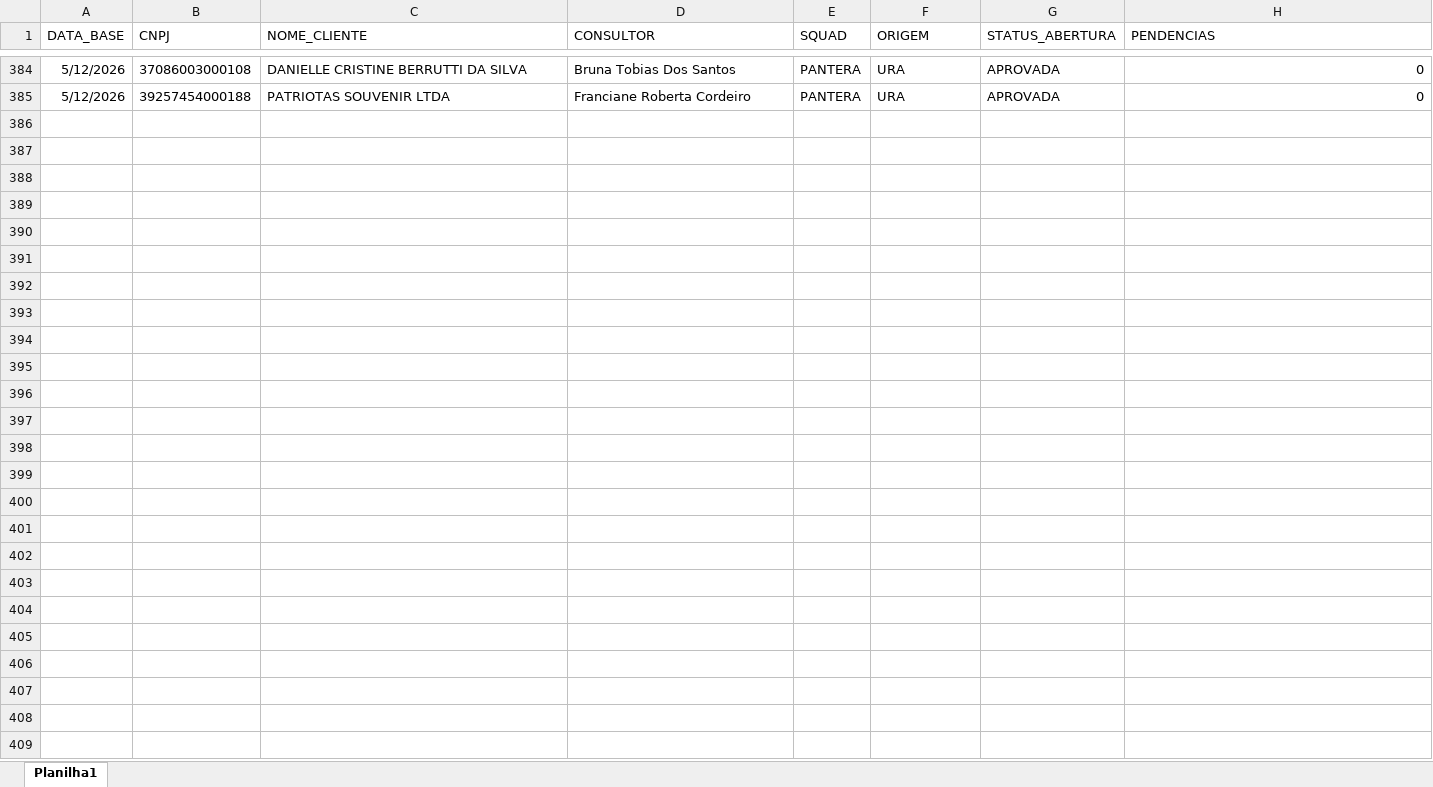
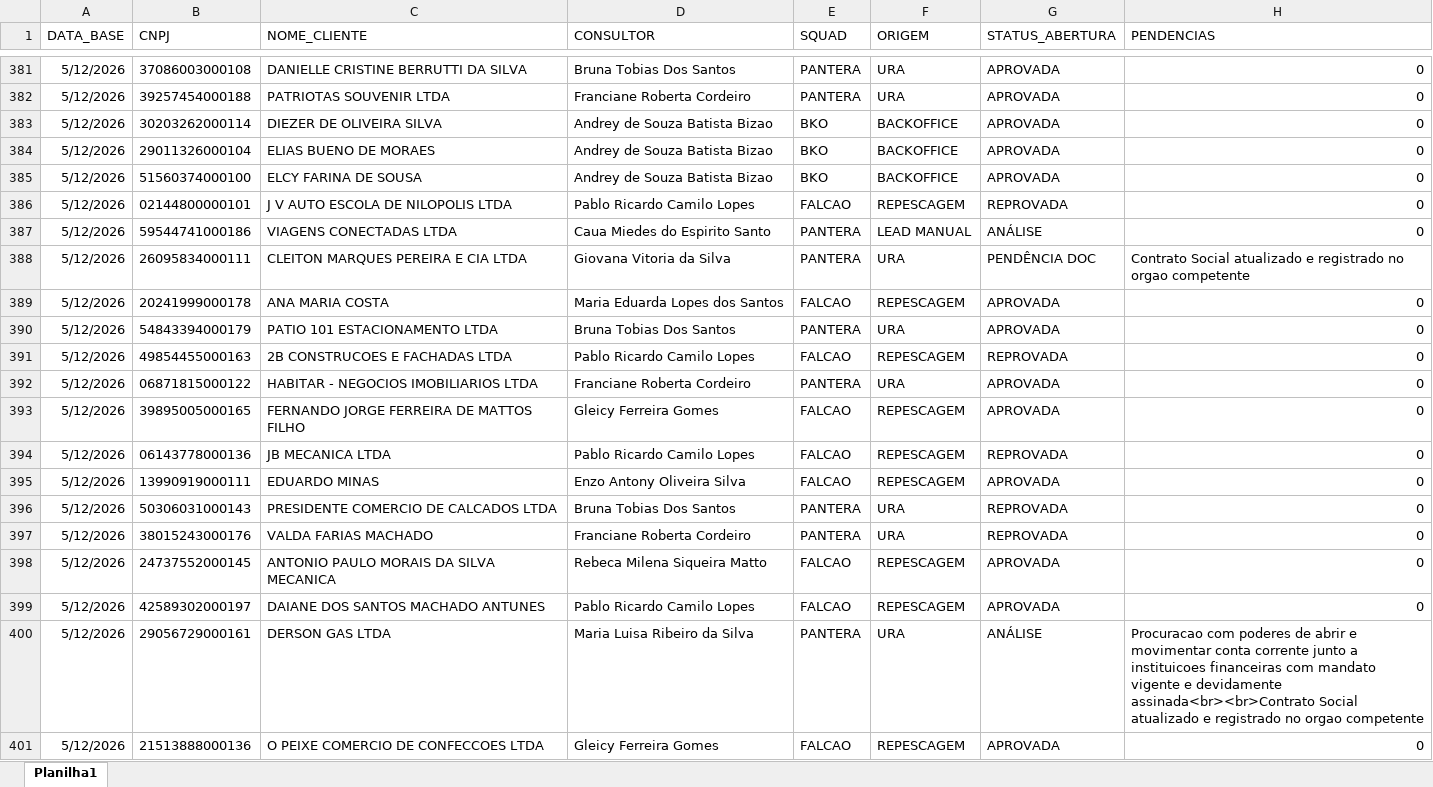
Before and after one commit to Augusto05/atlas, an Excel workbook: first-atlas/producao_2026-05.xlsx, sheet Planilha1, drawn as a sheet; only a part is shown, gaps mark what is left out; values as stored, in another font and other column widths than the file's, no borders; the diff covers the shown part only; the diff names each change by its address in the sheet, - before the commit and + after, or states it on an @@ line.

Commit message:
updated producao

```diff
--- a/first-atlas/producao_2026-05.xlsx (sheet Planilha1)
+++ b/first-atlas/producao_2026-05.xlsx (sheet Planilha1)
+row 383: 5/12/2026 | 30203262000114 | DIEZER DE OLIVEIRA SILVA | Andrey de Souza Batista Bizao | BKO | BACKOFFICE | APROVADA | 0
+row 384: 5/12/2026 | 29011326000104 | ELIAS BUENO DE MORAES | Andrey de Souza Batista Bizao | BKO | BACKOFFICE | APROVADA | 0
+row 385: 5/12/2026 | 51560374000100 | ELCY FARINA DE SOUSA | Andrey de Souza Batista Bizao | BKO | BACKOFFICE | APROVADA | 0
+row 386: 5/12/2026 | 02144800000101 | J V AUTO ESCOLA DE NILOPOLIS LTDA | Pablo Ricardo Camilo Lopes | FALCAO | REPESCAGEM | REPROVADA | 0
+row 387: 5/12/2026 | 59544741000186 | VIAGENS CONECTADAS LTDA | Caua Miedes do Espirito Santo | PANTERA | LEAD MANUAL | ANÁLISE | 0
+row 388: 5/12/2026 | 26095834000111 | CLEITON MARQUES PEREIRA E CIA LTDA | Giovana Vitoria da Silva | PANTERA | URA | PENDÊNCIA DOC | Contrato Social atualizado e registrado no orgao competente
+row 389: 5/12/2026 | 20241999000178 | ANA MARIA COSTA | Maria Eduarda Lopes dos Santos | FALCAO | REPESCAGEM | APROVADA | 0
+row 390: 5/12/2026 | 54843394000179 | PATIO 101 ESTACIONAMENTO LTDA | Bruna Tobias Dos Santos | PANTERA | URA | APROVADA | 0
+row 391: 5/12/2026 | 49854455000163 | 2B CONSTRUCOES E FACHADAS LTDA | Pablo Ricardo Camilo Lopes | FALCAO | REPESCAGEM | REPROVADA | 0
+row 392: 5/12/2026 | 06871815000122 | HABITAR - NEGOCIOS IMOBILIARIOS LTDA | Franciane Roberta Cordeiro | PANTERA | URA | APROVADA | 0
+row 393: 5/12/2026 | 39895005000165 | FERNANDO JORGE FERREIRA DE MATTOS FILHO | Gleicy Ferreira Gomes | FALCAO | REPESCAGEM | APROVADA | 0
+row 394: 5/12/2026 | 06143778000136 | JB MECANICA LTDA | Pablo Ricardo Camilo Lopes | FALCAO | REPESCAGEM | REPROVADA | 0
+row 395: 5/12/2026 | 13990919000111 | EDUARDO MINAS | Enzo Antony Oliveira Silva | FALCAO | REPESCAGEM | APROVADA | 0
+row 396: 5/12/2026 | 50306031000143 | PRESIDENTE COMERCIO DE CALCADOS LTDA | Bruna Tobias Dos Santos | PANTERA | URA | REPROVADA | 0
+row 397: 5/12/2026 | 38015243000176 | VALDA FARIAS MACHADO | Franciane Roberta Cordeiro | PANTERA | URA | REPROVADA | 0
+row 398: 5/12/2026 | 24737552000145 | ANTONIO PAULO MORAIS DA SILVA MECANICA | Rebeca Milena Siqueira Matto | FALCAO | REPESCAGEM | APROVADA | 0
+row 399: 5/12/2026 | 42589302000197 | DAIANE DOS SANTOS MACHADO ANTUNES | Pablo Ricardo Camilo Lopes | FALCAO | REPESCAGEM | APROVADA | 0
+row 400: 5/12/2026 | 29056729000161 | DERSON GAS LTDA | Maria Luisa Ribeiro da Silva | PANTERA | URA | ANÁLISE | Procuracao com poderes de abrir e movimentar conta corrente junto a instituicoes financeiras com mandato vigente e devidamente assinada<br><br>Contrato Social atualizado e registrado no orgao competente
+row 401: 5/12/2026 | 21513888000136 | O PEIXE COMERCIO DE CONFECCOES LTDA | Gleicy Ferreira Gomes | FALCAO | REPESCAGEM | APROVADA | 0
```
Also changed, not shown: 142 added rows, 3 removed rows and 35 edited cells elsewhere in this sheet.
